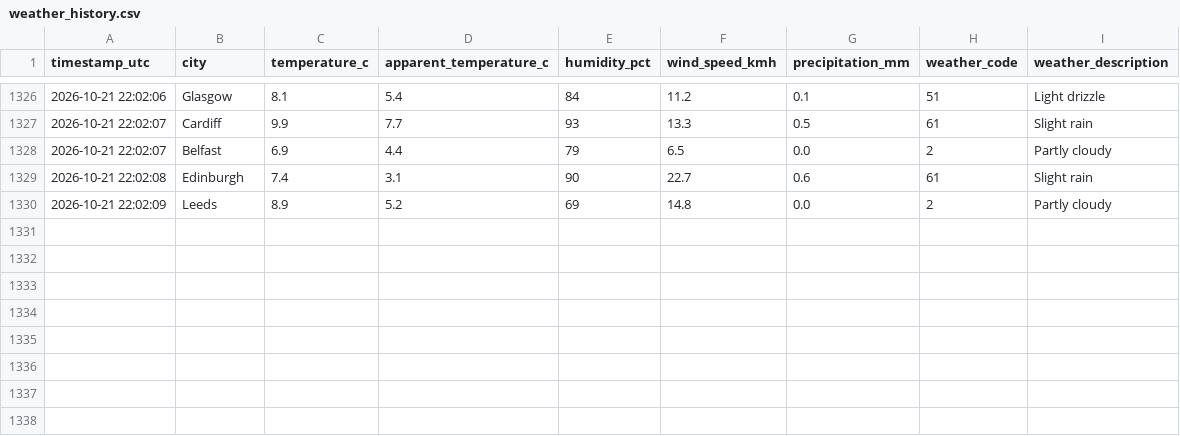
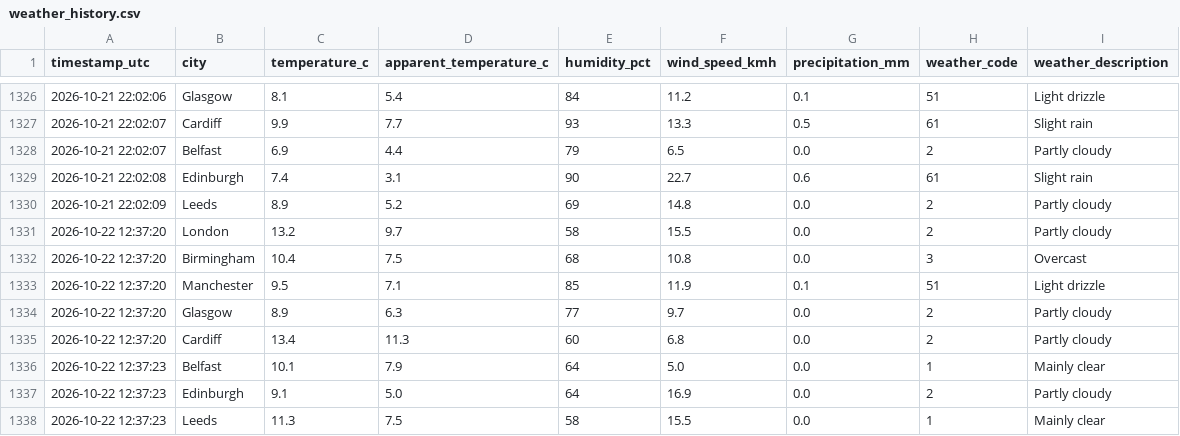
Before and after one commit to Patthur/UK-Weather-Pipeline, a CSV file: data/weather_history.csv, drawn as a sheet; only a part is shown, gaps mark what is left out; the diff names each change by its address in the sheet, - before the commit and + after, or states it on an @@ line.

```diff
--- a/data/weather_history.csv
+++ b/data/weather_history.csv
+row 1331: 2026-10-22 12:37:20 | London | 13.2 | 9.7 | 58 | 15.5 | 0.0 | 2 | Partly cloudy
+row 1332: 2026-10-22 12:37:20 | Birmingham | 10.4 | 7.5 | 68 | 10.8 | 0.0 | 3 | Overcast
+row 1333: 2026-10-22 12:37:20 | Manchester | 9.5 | 7.1 | 85 | 11.9 | 0.1 | 51 | Light drizzle
+row 1334: 2026-10-22 12:37:20 | Glasgow | 8.9 | 6.3 | 77 | 9.7 | 0.0 | 2 | Partly cloudy
+row 1335: 2026-10-22 12:37:20 | Cardiff | 13.4 | 11.3 | 60 | 6.8 | 0.0 | 2 | Partly cloudy
+row 1336: 2026-10-22 12:37:23 | Belfast | 10.1 | 7.9 | 64 | 5.0 | 0.0 | 1 | Mainly clear
+row 1337: 2026-10-22 12:37:23 | Edinburgh | 9.1 | 5.0 | 64 | 16.9 | 0.0 | 2 | Partly cloudy
+row 1338: 2026-10-22 12:37:23 | Leeds | 11.3 | 7.5 | 58 | 15.5 | 0.0 | 1 | Mainly clear
```
Also changed, not shown: data/city_averages.csv, data/latest_snapshot.csv, 1 other file.
